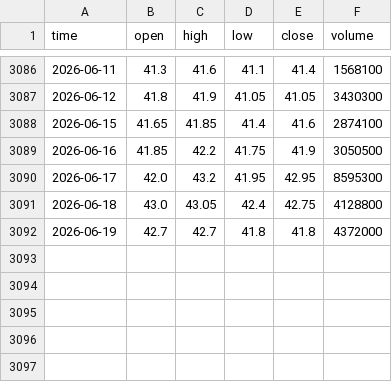
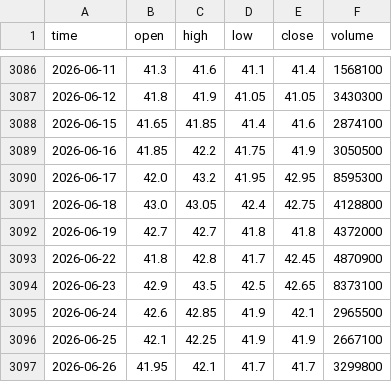
Before and after one commit to darktheDE/vn-banking-dwh-analytics, a CSV file: data/processed/bid/bid_stock_history.csv (was data/bid_stock_history.csv), drawn as a sheet; only a part is shown, gaps mark what is left out.

Commit message:
feat(etl): restructure data directories and add TCB extraction

```diff
--- a/data/bid_stock_history.csv
+++ b/data/processed/bid/bid_stock_history.csv
@@ -3092 +3092,6 @@ time,open,high,low,close,volume
 2026-06-19,42.7,42.7,41.8,41.8,4372000
+2026-06-22,41.8,42.8,41.7,42.45,4870900
+2026-06-23,42.9,43.5,42.5,42.65,8373100
+2026-06-24,42.6,42.85,41.9,42.1,2965500
+2026-06-25,42.1,42.25,41.9,41.9,2667100
+2026-06-26,41.95,42.1,41.7,41.7,3299800
```
Also changed, not shown: data/processed/bid/bid_financial_ratios_annual.csv, data/processed/bid/bid_financial_ratios_quarterly.csv, 26 other files.
